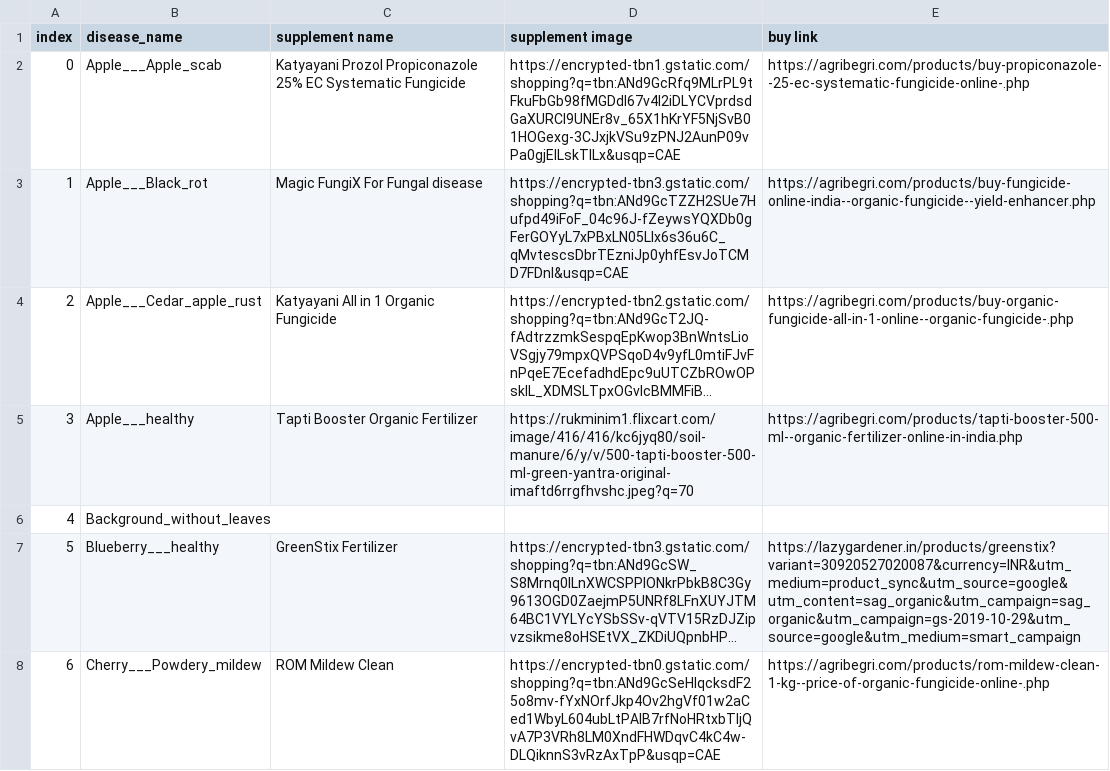
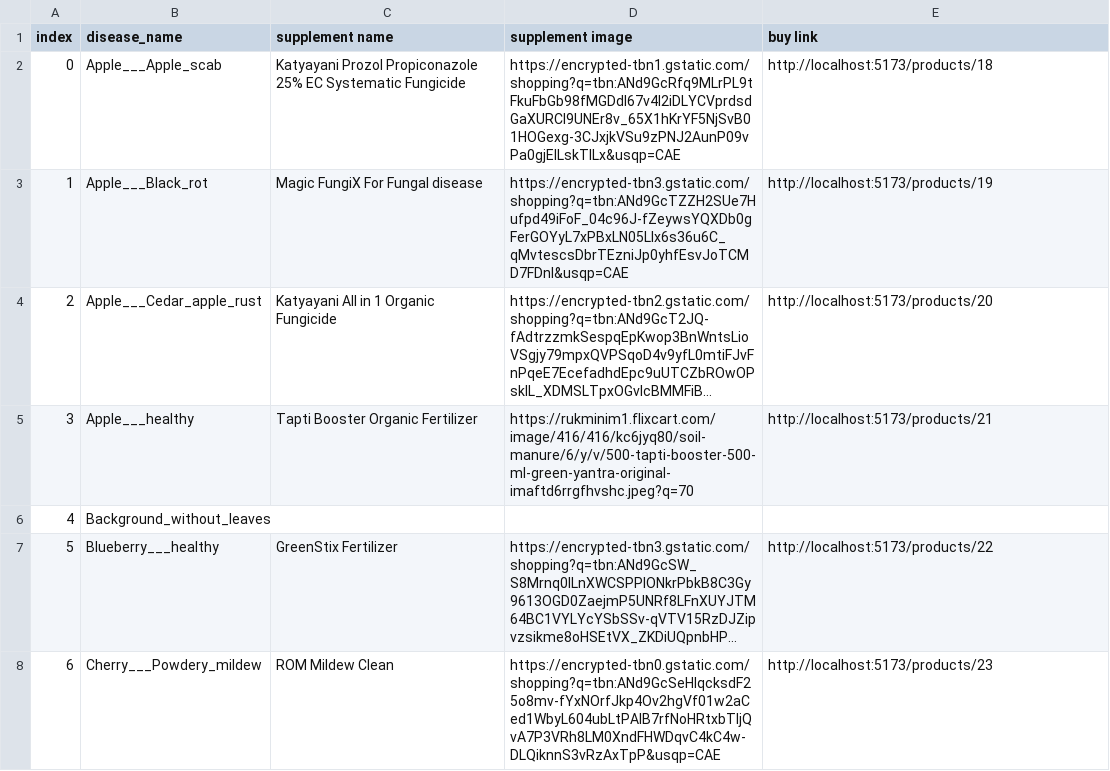
Before and after one commit to fahed6/Plant-Disease-Detection, a CSV file: supplement_info.csv, drawn as a sheet; only a part is shown; long unchanged cells end in …; the diff covers the shown part only; the diff names each change by its address in the sheet, - before the commit and + after, or states it on an @@ line.

Commit message:
update for disease info

```diff
--- a/supplement_info.csv
+++ b/supplement_info.csv
-E2 (buy link): https://agribegri.com/products/buy-propiconazole--25-ec-systematic-fungicide-online-.php
+E2 (buy link): http://localhost:5173/products/18
-E3 (buy link): https://agribegri.com/products/buy-fungicide-online-india--organic-fungicide--yield-enhancer.php
+E3 (buy link): http://localhost:5173/products/19
-E4 (buy link): https://agribegri.com/products/buy-organic-fungicide-all-in-1-online--organic-fungicide-.php
+E4 (buy link): http://localhost:5173/products/20
-E5 (buy link): https://agribegri.com/products/tapti-booster-500-ml--organic-fertilizer-online-in-india.php
+E5 (buy link): http://localhost:5173/products/21
-E7 (buy link): https://lazygardener.in/products/greenstix?variant=30920527020087&currency=INR&utm_medium=product_sync&utm_source=google&utm_content=sag_organic&utm_campaign=sag_organic&utm_campaign=gs-2019-10-29&utm_source=google&utm_medium=smart_campaign
+E7 (buy link): http://localhost:5173/products/22
-E8 (buy link): https://agribegri.com/products/rom-mildew-clean-1-kg--price-of-organic-fungicide-online-.php
+E8 (buy link): http://localhost:5173/products/23
```
Also changed, not shown: 1 added row and 32 edited cells elsewhere in this file, 15 other files.
